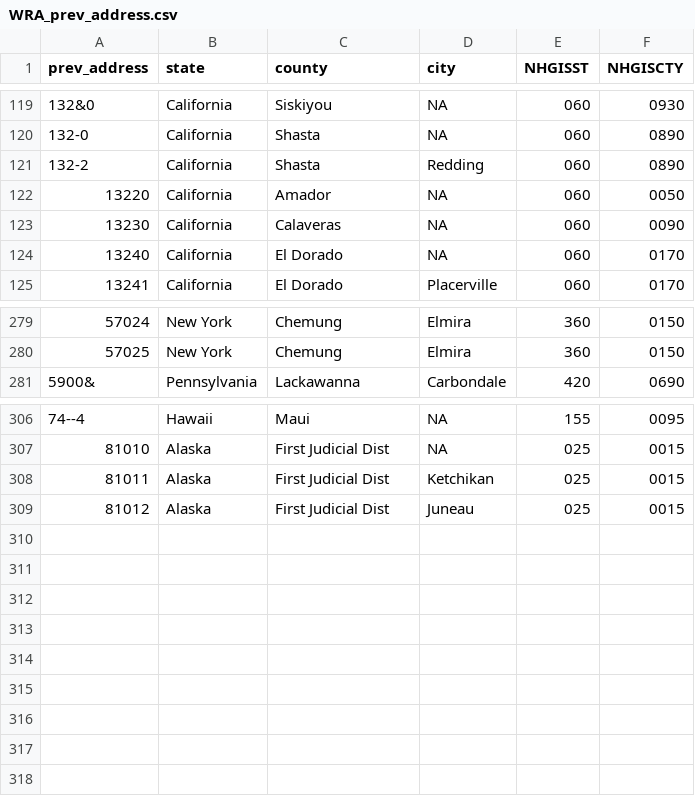
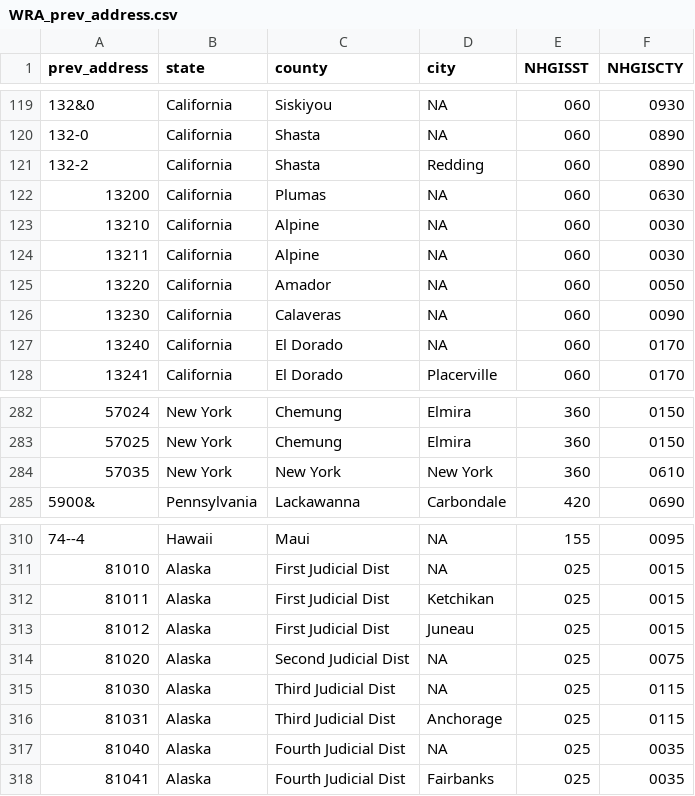
Before and after one commit to dyasui/internee_outcomes, a CSV file: data/WRA_prev_address.csv, drawn as a sheet; only a part is shown, gaps mark what is left out.

Commit message:
added missing counties to prev address list

```diff
--- a/data/WRA_prev_address.csv
+++ b/data/WRA_prev_address.csv
@@ -121,2 +121,5 @@ prev_address,state,county,city,NHGISST,NHGISCTY
 132-2,California,Shasta,Redding,060,0890
+13200,California,Plumas,NA,060,0630
+13210,California,Alpine,NA,060,0030
+13211,California,Alpine,NA,060,0030
 13220,California,Amador,NA,060,0050
@@ -280,2 +283,3 @@ prev_address,state,county,city,NHGISST,NHGISCTY
 57025,New York,Chemung,Elmira,360,0150
+57035,New York,New York,New York,360,0610
 5900&,Pennsylvania,Lackawanna,Carbondale,420,0690
@@ -309 +313,6 @@ prev_address,state,county,city,NHGISST,NHGISCTY
 81012,Alaska,First Judicial Dist,Juneau,025,0015
+81020,Alaska,Second Judicial Dist,NA,025,0075
+81030,Alaska,Third Judicial Dist,NA,025,0115
+81031,Alaska,Third Judicial Dist,Anchorage,025,0115
+81040,Alaska,Fourth Judicial Dist,NA,025,0035
+81041,Alaska,Fourth Judicial Dist,Fairbanks,025,0035
```
Also changed, not shown: 1 other file.
